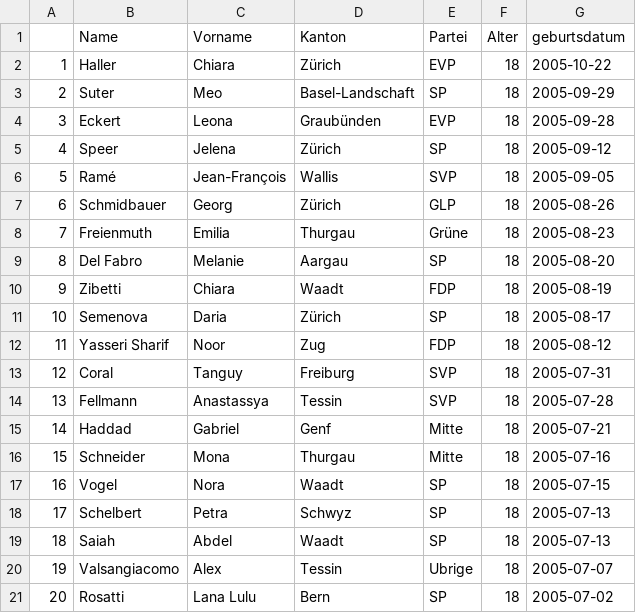
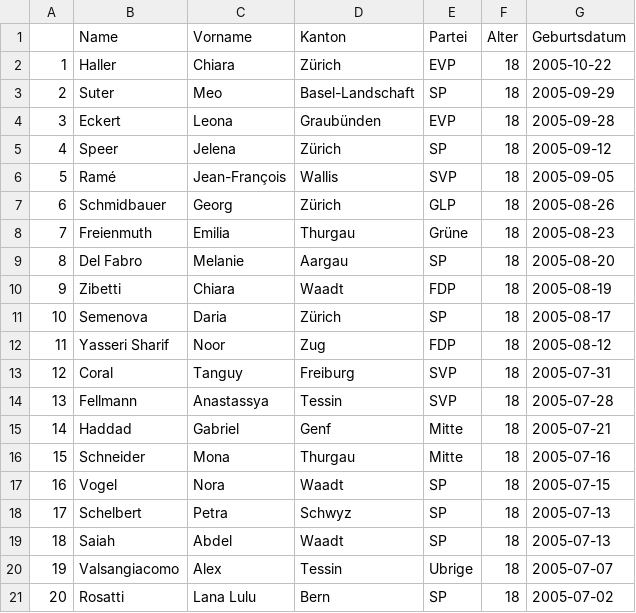
Before and after one commit to vey83/CN_2019, a CSV file: Output/DE/youngest_de.csv, drawn as a sheet.

Commit message:
Geburtsdatum

```diff
--- a/Output/DE/youngest_de.csv
+++ b/Output/DE/youngest_de.csv
@@ -1,2 +1,2 @@
-"","Name","Vorname","Kanton","Partei","Alter","geburtsdatum"
+"","Name","Vorname","Kanton","Partei","Alter","Geburtsdatum"
 "1","Haller","Chiara","Zürich","EVP",18,2005-10-22
```
